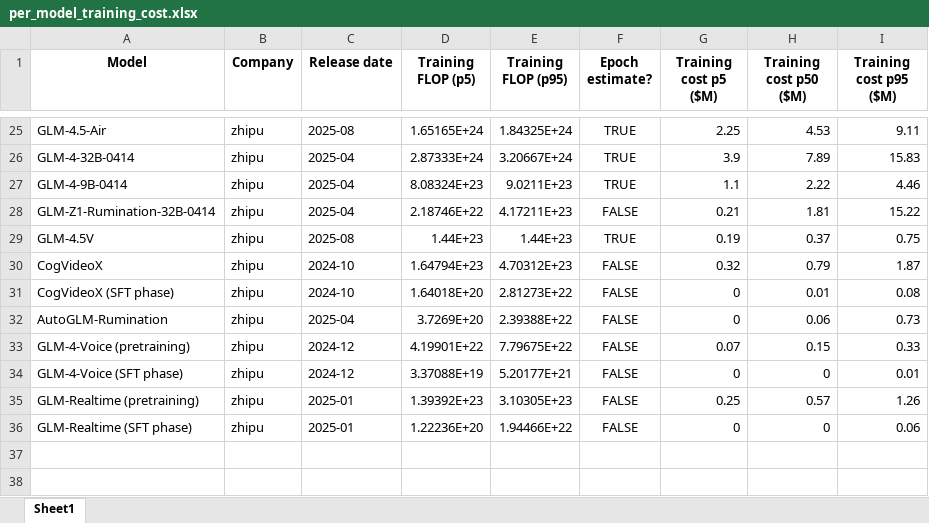
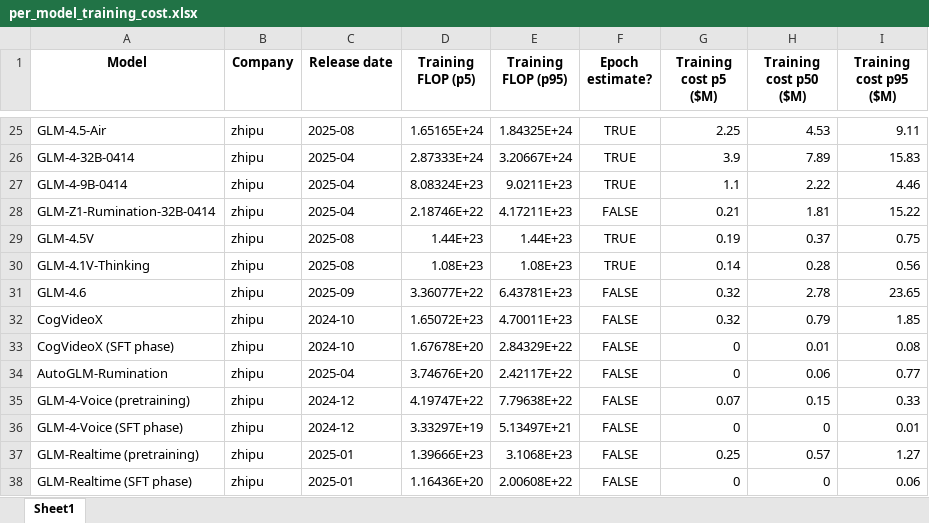
Before and after one commit to CherylWu3/rd-vs-training-compute, an Excel workbook: output/per_model_training_cost.xlsx, sheet Sheet1, drawn as a sheet; only a part is shown, gaps mark what is left out; values as stored, in another font and other column widths than the file's, no borders; addresses are those after the commit; the diff names each change by its address in the sheet, - before the commit and + after, or states it on an @@ line.

```diff
--- a/output/per_model_training_cost.xlsx (sheet Sheet1)
+++ b/output/per_model_training_cost.xlsx (sheet Sheet1)
+row 30: GLM-4.1V-Thinking | zhipu | 2025-08 | 1.08E+23 | 1.08E+23 | TRUE | 0.14 | 0.28 | 0.56
+row 31: GLM-4.6 | zhipu | 2025-09 | 3.36077E+22 | 6.43781E+23 | FALSE | 0.32 | 2.78 | 23.65
-D32 (Training FLOP (p5)): 1.64794E+23
+D32 (Training FLOP (p5)): 1.65072E+23
-E32 (Training FLOP (p95)): 4.70312E+23
+E32 (Training FLOP (p95)): 4.70011E+23
-I32 (Training cost p95 ($M)): 1.87
+I32 (Training cost p95 ($M)): 1.85
-D33 (Training FLOP (p5)): 1.64018E+20
+D33 (Training FLOP (p5)): 1.67678E+20
-E33 (Training FLOP (p95)): 2.81273E+22
+E33 (Training FLOP (p95)): 2.84329E+22
-D34 (Training FLOP (p5)): 3.7269E+20
+D34 (Training FLOP (p5)): 3.74676E+20
-E34 (Training FLOP (p95)): 2.39388E+22
+E34 (Training FLOP (p95)): 2.42117E+22
-I34 (Training cost p95 ($M)): 0.73
+I34 (Training cost p95 ($M)): 0.77
-D35 (Training FLOP (p5)): 4.19901E+22
+D35 (Training FLOP (p5)): 4.19747E+22
-E35 (Training FLOP (p95)): 7.79675E+22
+E35 (Training FLOP (p95)): 7.79638E+22
-D36 (Training FLOP (p5)): 3.37088E+19
+D36 (Training FLOP (p5)): 3.33297E+19
-E36 (Training FLOP (p95)): 5.20177E+21
+E36 (Training FLOP (p95)): 5.13497E+21
-D37 (Training FLOP (p5)): 1.39392E+23
+D37 (Training FLOP (p5)): 1.39666E+23
-E37 (Training FLOP (p95)): 3.10305E+23
+E37 (Training FLOP (p95)): 3.1068E+23
-I37 (Training cost p95 ($M)): 1.26
+I37 (Training cost p95 ($M)): 1.27
-D38 (Training FLOP (p5)): 1.22236E+20
+D38 (Training FLOP (p5)): 1.16436E+20
-E38 (Training FLOP (p95)): 1.94466E+22
+E38 (Training FLOP (p95)): 2.00608E+22
```
Also changed, not shown: 11 other files.
